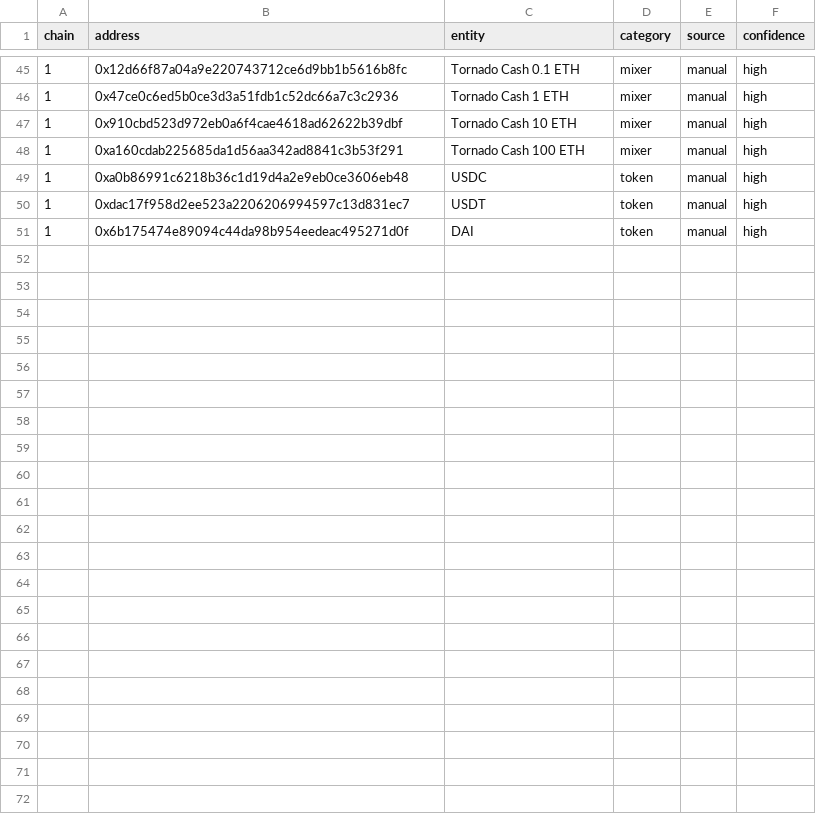
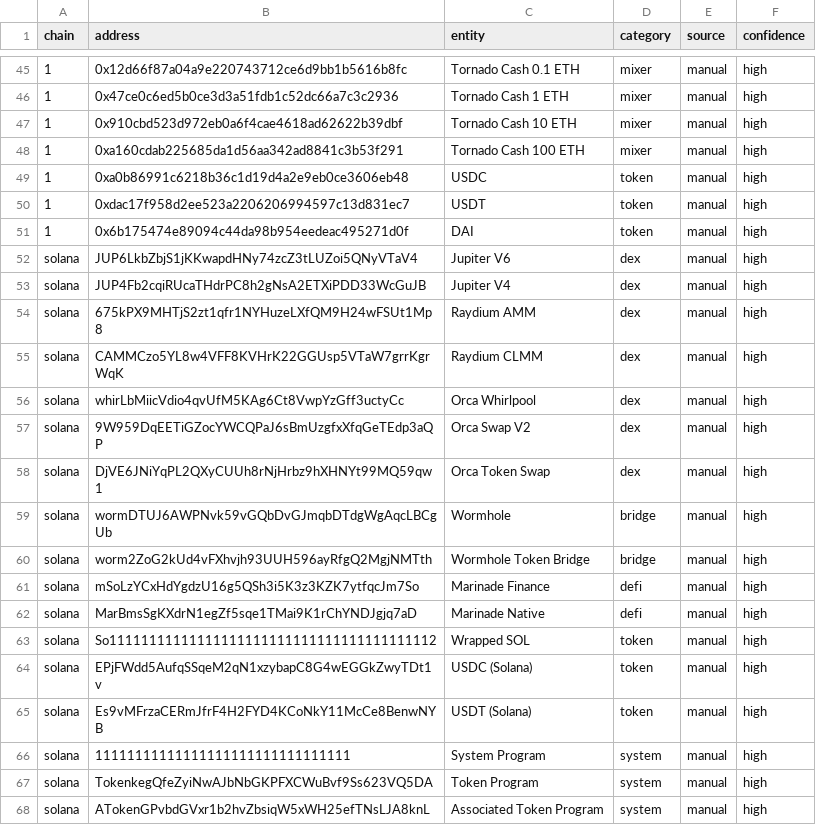
Before and after one commit to elchacal801/web3-threat-tracker, a CSV file: labels/entities.csv, drawn as a sheet; only a part is shown, gaps mark what is left out.

```diff
--- a/labels/entities.csv
+++ b/labels/entities.csv
@@ -51 +51,18 @@ chain,address,entity,category,source,confidence
 1,0x6b175474e89094c44da98b954eedeac495271d0f,DAI,token,manual,high
+solana,JUP6LkbZbjS1jKKwapdHNy74zcZ3tLUZoi5QNyVTaV4,Jupiter V6,dex,manual,high
+solana,JUP4Fb2cqiRUcaTHdrPC8h2gNsA2ETXiPDD33WcGuJB,Jupiter V4,dex,manual,high
+solana,675kPX9MHTjS2zt1qfr1NYHuzeLXfQM9H24wFSUt1Mp8,Raydium AMM,dex,manual,high
+solana,CAMMCzo5YL8w4VFF8KVHrK22GGUsp5VTaW7grrKgrWqK,Raydium CLMM,dex,manual,high
+solana,whirLbMiicVdio4qvUfM5KAg6Ct8VwpYzGff3uctyCc,Orca Whirlpool,dex,manual,high
+solana,9W959DqEETiGZocYWCQPaJ6sBmUzgfxXfqGeTEdp3aQP,Orca Swap V2,dex,manual,high
+solana,DjVE6JNiYqPL2QXyCUUh8rNjHrbz9hXHNYt99MQ59qw1,Orca Token Swap,dex,manual,high
+solana,wormDTUJ6AWPNvk59vGQbDvGJmqbDTdgWgAqcLBCgUb,Wormhole,bridge,manual,high
+solana,worm2ZoG2kUd4vFXhvjh93UUH596ayRfgQ2MgjNMTth,Wormhole Token Bridge,bridge,manual,high
+solana,mSoLzYCxHdYgdzU16g5QSh3i5K3z3KZK7ytfqcJm7So,Marinade Finance,defi,manual,high
+solana,MarBmsSgKXdrN1egZf5sqe1TMai9K1rChYNDJgjq7aD,Marinade Native,defi,manual,high
+solana,So11111111111111111111111111111111111111112,Wrapped SOL,token,manual,high
+solana,EPjFWdd5AufqSSqeM2qN1xzybapC8G4wEGGkZwyTDt1v,USDC (Solana),token,manual,high
+solana,Es9vMFrzaCERmJfrF4H2FYD4KCoNkY11McCe8BenwNYB,USDT (Solana),token,manual,high
+solana,11111111111111111111111111111111,System Program,system,manual,high
+solana,TokenkegQfeZyiNwAJbNbGKPFXCWuBvf9Ss623VQ5DA,Token Program,system,manual,high
+solana,ATokenGPvbdGVxr1b2hvZbsiqW5xWH25efTNsLJA8knL,Associated Token Program,system,manual,high
```
Also changed, not shown: 7 other files.
